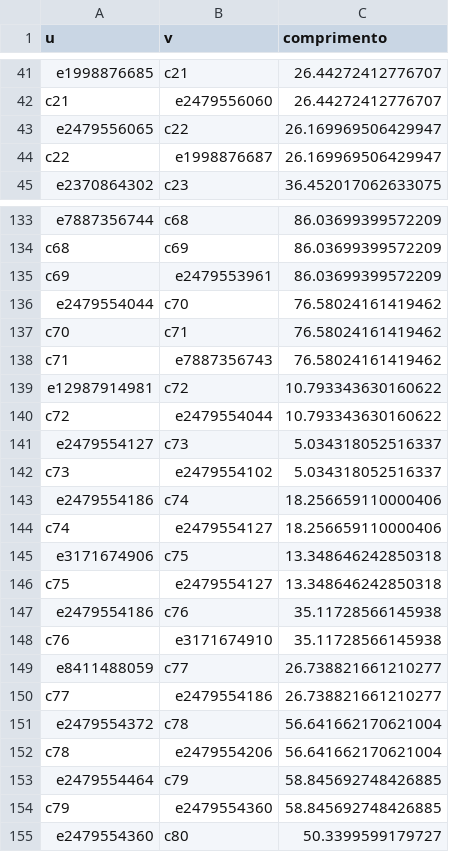
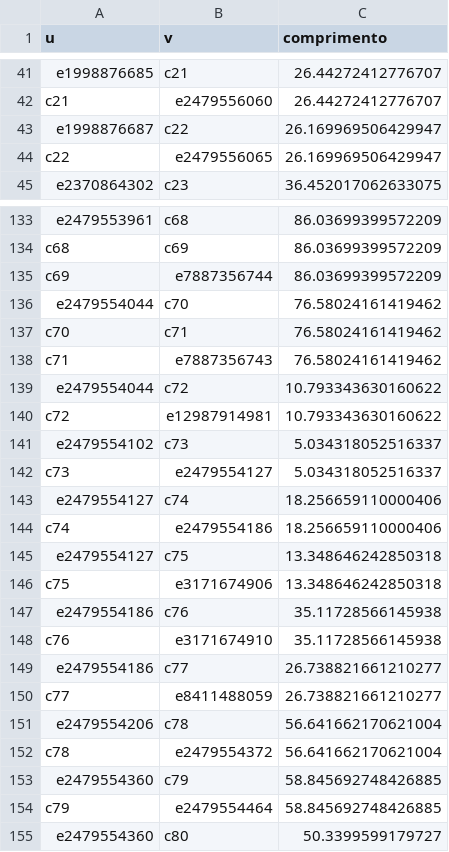
Before and after one commit to arthurMalveste/Delivery-de-Bicicletas-, a CSV file: data/arestas.csv, drawn as a sheet; only a part is shown, gaps mark what is left out; the diff covers the shown part only; the diff names each change by its address in the sheet, - before the commit and + after, or states it on an @@ line.

```diff
--- a/data/arestas.csv
+++ b/data/arestas.csv
-A43 (u): e2479556065
+A43 (u): e1998876687
-B44 (v): e1998876687
+B44 (v): e2479556065
-A133 (u): e7887356744
+A133 (u): e2479553961
-B135 (v): e2479553961
+B135 (v): e7887356744
-A139 (u): e12987914981
+A139 (u): e2479554044
-B140 (v): e2479554044
+B140 (v): e12987914981
-A141 (u): e2479554127
+A141 (u): e2479554102
-B142 (v): e2479554102
+B142 (v): e2479554127
-A143 (u): e2479554186
+A143 (u): e2479554127
-B144 (v): e2479554127
+B144 (v): e2479554186
-A145 (u): e3171674906
+A145 (u): e2479554127
-B146 (v): e2479554127
+B146 (v): e3171674906
-A149 (u): e8411488059
+A149 (u): e2479554186
-B150 (v): e2479554186
+B150 (v): e8411488059
-A151 (u): e2479554372
+A151 (u): e2479554206
-B152 (v): e2479554206
+B152 (v): e2479554372
-A153 (u): e2479554464
+A153 (u): e2479554360
-B154 (v): e2479554360
+B154 (v): e2479554464
```
Also changed, not shown: 102 edited cells elsewhere in this file, data/nos.csv, 7 other files.
